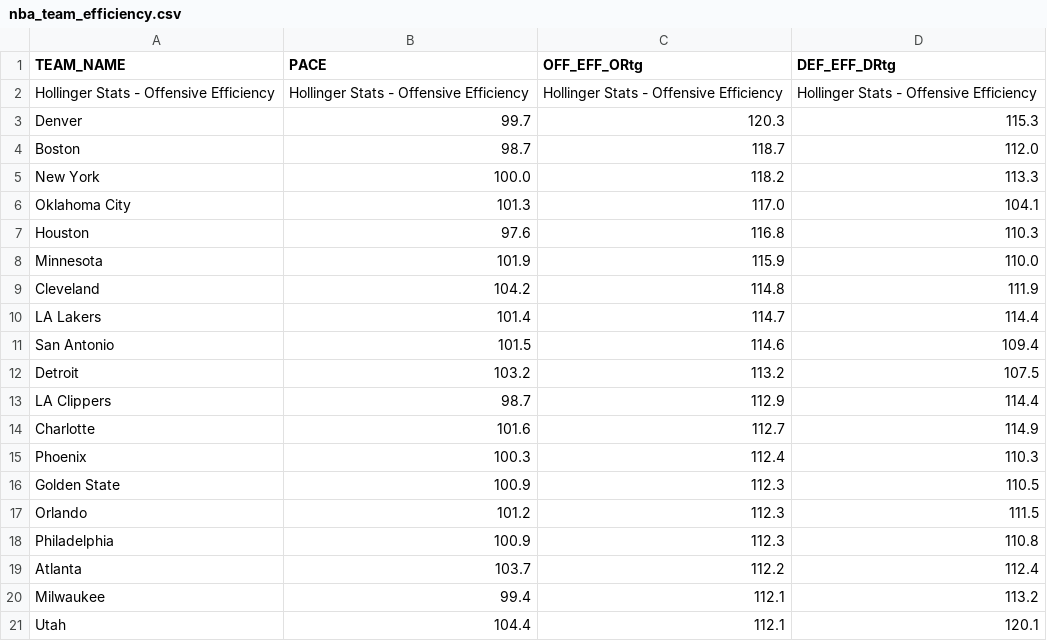
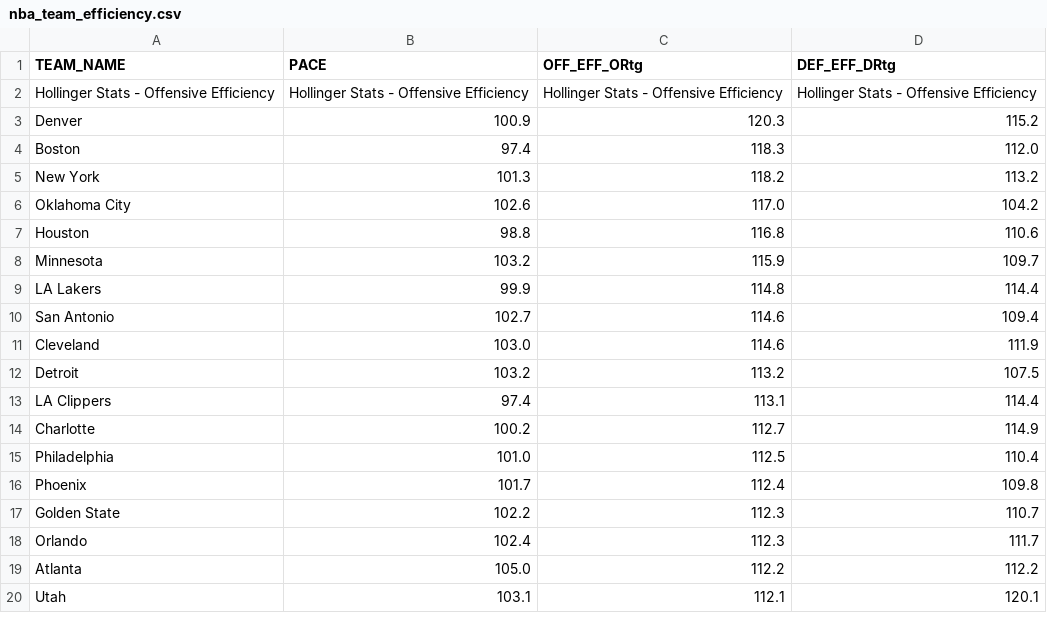
Before and after one commit to Daniel-CM327/NBA-Team-Efficiency, a CSV file: nba_team_efficiency.csv, drawn as a sheet; only a part is shown; the diff covers the shown part only.

```diff
--- a/nba_team_efficiency.csv
+++ b/nba_team_efficiency.csv
@@ -2,20 +2,19 @@ TEAM_NAME,PACE,OFF_EFF_ORtg,DEF_EFF_DRtg
 Hollinger Stats - Offensive Efficiency,Hollinger Stats - Offensive Efficiency,Hollinger Stats - Offensive Efficiency,Hollinger Stats - Offensive Efficiency
-Denver,99.7,120.3,115.3
-Boston,98.7,118.7,112.0
-New York,100.0,118.2,113.3
-Oklahoma City,101.3,117.0,104.1
-Houston,97.6,116.8,110.3
-Minnesota,101.9,115.9,110.0
-Cleveland,104.2,114.8,111.9
-LA Lakers,101.4,114.7,114.4
-San Antonio,101.5,114.6,109.4
+Denver,100.9,120.3,115.2
+Boston,97.4,118.3,112.0
+New York,101.3,118.2,113.2
+Oklahoma City,102.6,117.0,104.2
+Houston,98.8,116.8,110.6
+Minnesota,103.2,115.9,109.7
+LA Lakers,99.9,114.8,114.4
+San Antonio,102.7,114.6,109.4
+Cleveland,103.0,114.6,111.9
 Detroit,103.2,113.2,107.5
-LA Clippers,98.7,112.9,114.4
-Charlotte,101.6,112.7,114.9
-Phoenix,100.3,112.4,110.3
-Golden State,100.9,112.3,110.5
-Orlando,101.2,112.3,111.5
-Philadelphia,100.9,112.3,110.8
-Atlanta,103.7,112.2,112.4
-Milwaukee,99.4,112.1,113.2
-Utah,104.4,112.1,120.1
+LA Clippers,97.4,113.1,114.4
+Charlotte,100.2,112.7,114.9
+Philadelphia,101.0,112.5,110.4
+Phoenix,101.7,112.4,109.8
+Golden State,102.2,112.3,110.7
+Orlando,102.4,112.3,111.7
+Atlanta,105.0,112.2,112.2
+Utah,103.1,112.1,120.1
```
Also changed, not shown: 3 added rows, 2 removed rows and 16 edited cells elsewhere in this file.
